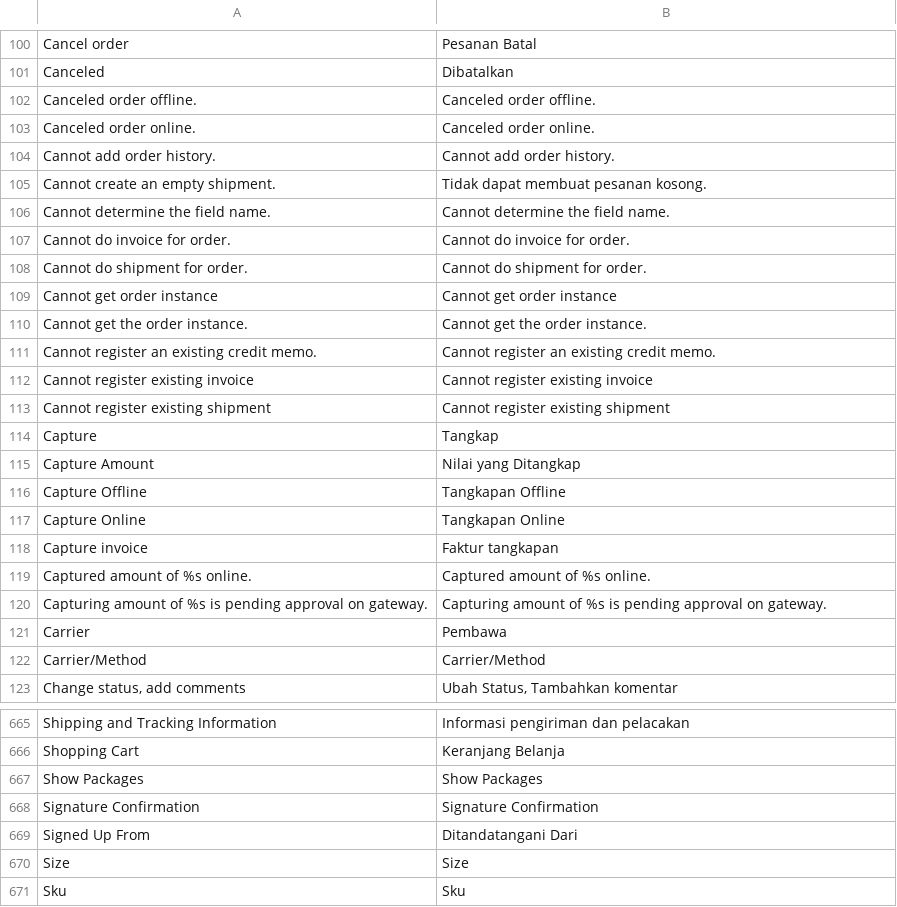
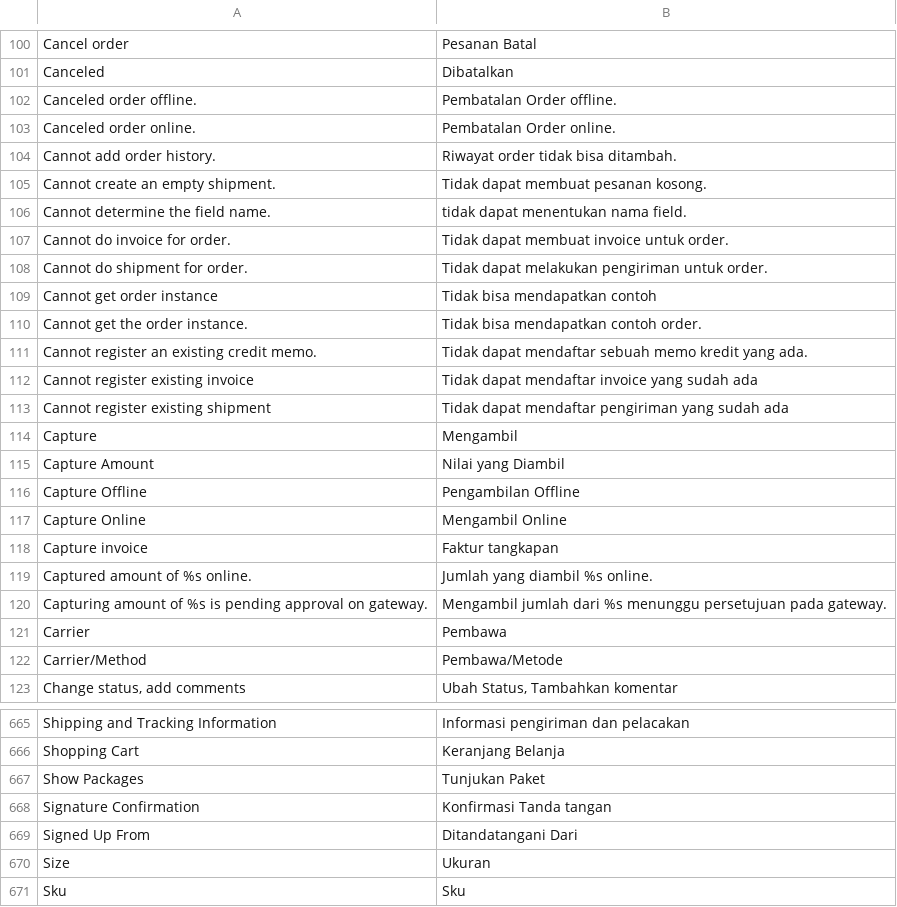
Before and after one commit to bippo/magento-id, a CSV file: app/locale/id_ID/Mage_Sales.csv, drawn as a sheet; only a part is shown, gaps mark what is left out; the diff covers the shown part only.

```diff
--- a/app/locale/id_ID/Mage_Sales.csv
+++ b/app/locale/id_ID/Mage_Sales.csv
@@ -101,23 +101,23 @@
 "Canceled","Dibatalkan"
-"Canceled order offline.","Canceled order offline."
-"Canceled order online.","Canceled order online."
-"Cannot add order history.","Cannot add order history."
+"Canceled order offline.","Pembatalan Order offline."
+"Canceled order online.","Pembatalan Order online."
+"Cannot add order history.","Riwayat order tidak bisa ditambah."
 "Cannot create an empty shipment.","Tidak dapat membuat pesanan kosong."
-"Cannot determine the field name.","Cannot determine the field name."
-"Cannot do invoice for order.","Cannot do invoice for order."
-"Cannot do shipment for order.","Cannot do shipment for order."
-"Cannot get order instance","Cannot get order instance"
-"Cannot get the order instance.","Cannot get the order instance."
-"Cannot register an existing credit memo.","Cannot register an existing credit memo."
-"Cannot register existing invoice","Cannot register existing invoice"
-"Cannot register existing shipment","Cannot register existing shipment"
-"Capture","Tangkap"
-"Capture Amount","Nilai yang Ditangkap"
-"Capture Offline","Tangkapan Offline"
-"Capture Online","Tangkapan Online"
+"Cannot determine the field name.","tidak dapat menentukan nama field."
+"Cannot do invoice for order.","Tidak dapat membuat invoice untuk order."
+"Cannot do shipment for order.","Tidak dapat melakukan pengiriman untuk order."
+"Cannot get order instance","Tidak bisa mendapatkan contoh"
+"Cannot get the order instance.","Tidak bisa mendapatkan contoh order."
+"Cannot register an existing credit memo.","Tidak dapat mendaftar sebuah memo kredit yang ada."
+"Cannot register existing invoice","Tidak dapat mendaftar invoice yang sudah ada"
+"Cannot register existing shipment","Tidak dapat mendaftar pengiriman yang sudah ada"
+"Capture","Mengambil"
+"Capture Amount","Nilai yang Diambil"
+"Capture Offline","Pengambilan Offline"
+"Capture Online","Mengambil Online"
 "Capture invoice","Faktur tangkapan"
-"Captured amount of %s online.","Captured amount of %s online."
-"Capturing amount of %s is pending approval on gateway.","Capturing amount of %s is pending approval on gateway."
+"Captured amount of %s online.","Jumlah yang diambil %s online."
+"Capturing amount of %s is pending approval on gateway.","Mengambil jumlah dari %s menunggu persetujuan pada gateway."
 "Carrier","Pembawa"
-"Carrier/Method","Carrier/Method"
+"Carrier/Method","Pembawa/Metode"
 "Change status, add comments","Ubah Status, Tambahkan komentar"
@@ -666,6 +666,6 @@
 "Shopping Cart","Keranjang Belanja"
-"Show Packages","Show Packages"
-"Signature Confirmation","Signature Confirmation"
+"Show Packages","Tunjukan Paket"
+"Signature Confirmation","Konfirmasi Tanda tangan"
 "Signed Up From","Ditandatangani Dari"
-"Size","Size"
+"Size","Ukuran"
 "Sku","Sku"
```
Also changed, not shown: 157 edited cells elsewhere in this file, app/locale/id_ID/Mage_Eav.csv, app/locale/id_ID/Mage_Paypal.csv, 35 other files.
